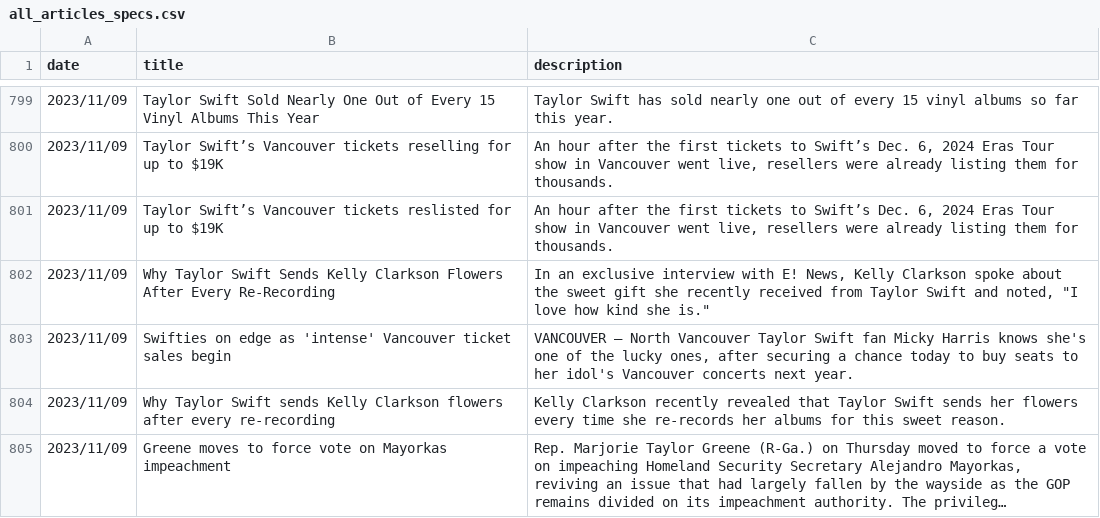
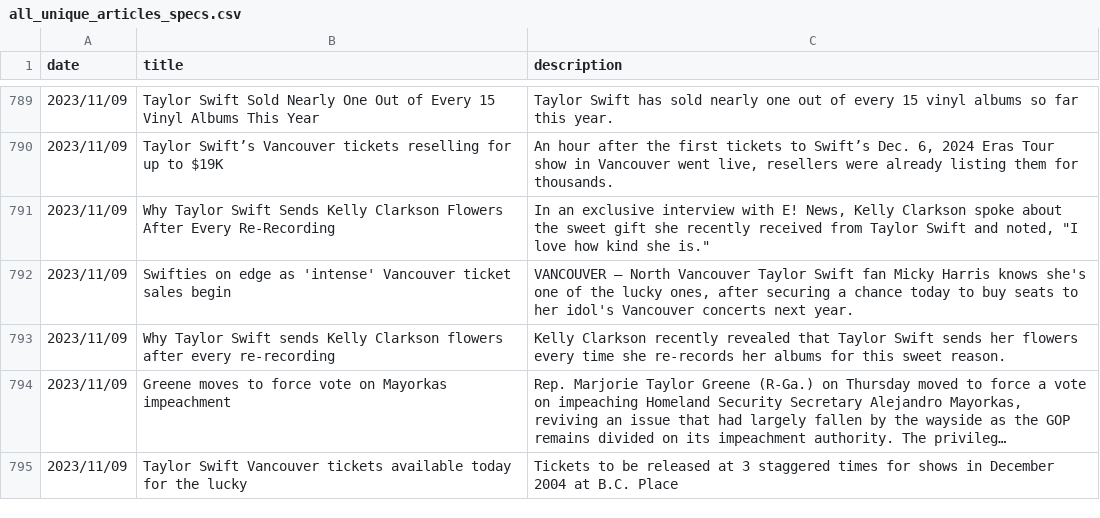
Before and after one commit to Christine-Hao/taylor_swift_reputation_analysis, a CSV file: data/filtered_data/all_unique_articles_specs.csv (was data/filtered_data/all_articles_specs.csv), drawn as a sheet; only a part is shown, gaps mark what is left out; the shorter side is filled out with more unchanged rows; long unchanged cells end in …; the diff covers the shown part only; the diff names each change by its address in the sheet, - before the commit and + after, or states it on an @@ line.

```diff
--- a/data/filtered_data/all_articles_specs.csv
+++ b/data/filtered_data/all_unique_articles_specs.csv
-row 801: 2023/11/09 | Taylor Swift’s Vancouver tickets reslisted for up to $19K | An hour after the first tickets to Swift’s Dec. 6, 2024 Eras Tour show in Vancouver went live, resellers were already listing them for thousands.
```
Also changed, not shown: 14 removed rows elsewhere in this file, 3 other files.
